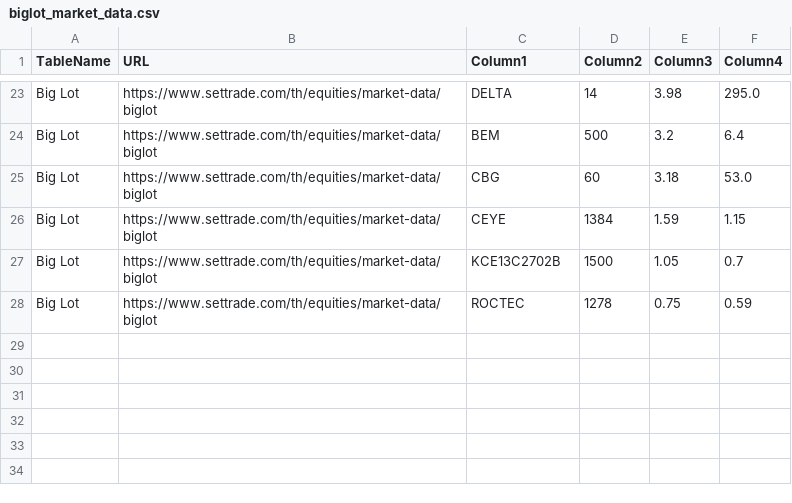
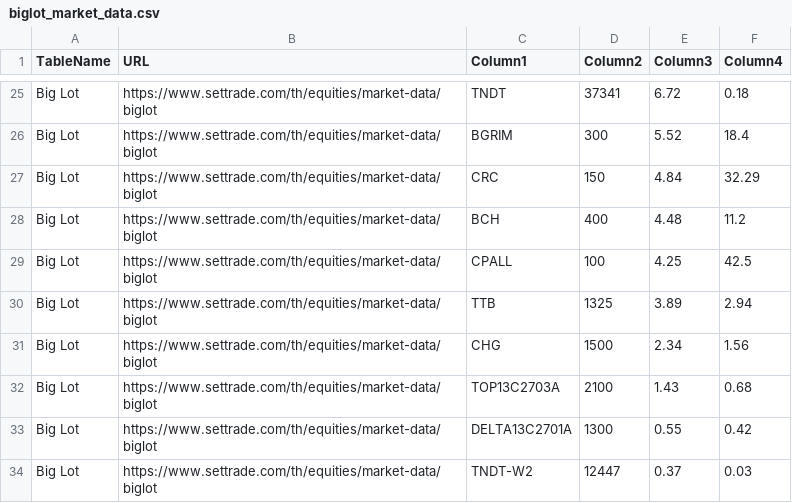
Before and after one commit to ake9522/biglot, a CSV file: data_biglot/biglot_market_data.csv, drawn as a sheet; only a part is shown, gaps mark what is left out; addresses are those after the commit; the diff covers the shown part only; the diff names each change by its address in the sheet, - before the commit and + after, or states it on an @@ line.

```diff
--- a/data_biglot/biglot_market_data.csv
+++ b/data_biglot/biglot_market_data.csv
-C25 (Column1): DELTA
+C25 (Column1): TNDT
-D25 (Column2): 14
+D25 (Column2): 37341
-E25 (Column3): 3.98
+E25 (Column3): 6.72
-F25 (Column4): 295.0
+F25 (Column4): 0.18
-C26 (Column1): BEM
+C26 (Column1): BGRIM
-D26 (Column2): 500
+D26 (Column2): 300
-E26 (Column3): 3.2
+E26 (Column3): 5.52
-F26 (Column4): 6.4
+F26 (Column4): 18.4
+row 27: Big Lot | https://www.settrade.com/th/equities/market-data/biglot | CRC | 150 | 4.84 | 32.29
-C28 (Column1): CBG
+C28 (Column1): BCH
-D28 (Column2): 60
+D28 (Column2): 400
-E28 (Column3): 3.18
+E28 (Column3): 4.48
-F28 (Column4): 53.0
+F28 (Column4): 11.2
-C29 (Column1): CEYE
+C29 (Column1): CPALL
-D29 (Column2): 1384
+D29 (Column2): 100
-E29 (Column3): 1.59
+E29 (Column3): 4.25
-F29 (Column4): 1.15
+F29 (Column4): 42.5
+row 30: Big Lot | https://www.settrade.com/th/equities/market-data/biglot | TTB | 1325 | 3.89 | 2.94
-C31 (Column1): KCE13C2702B
+C31 (Column1): CHG
-E31 (Column3): 1.05
+E31 (Column3): 2.34
-F31 (Column4): 0.7
+F31 (Column4): 1.56
-C32 (Column1): ROCTEC
+C32 (Column1): TOP13C2703A
-D32 (Column2): 1278
+D32 (Column2): 2100
-E32 (Column3): 0.75
+E32 (Column3): 1.43
-F32 (Column4): 0.59
+F32 (Column4): 0.68
+row 33: Big Lot | https://www.settrade.com/th/equities/market-data/biglot | DELTA13C2701A | 1300 | 0.55 | 0.42
+row 34: Big Lot | https://www.settrade.com/th/equities/market-data/biglot | TNDT-W2 | 12447 | 0.37 | 0.03
```
Also changed, not shown: 4 added rows, 2 removed rows and 24 edited cells elsewhere in this file.
